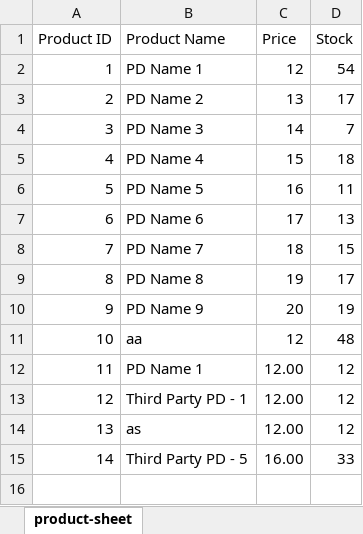
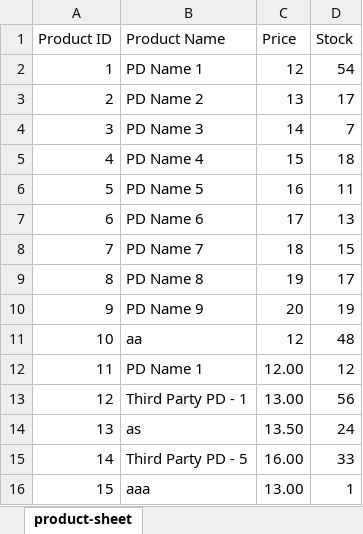
Before and after one commit to Naiem890/shop-expense-tracker, an Excel workbook: src/main/resources/data/Product.xlsx, sheet product-sheet, drawn as a sheet; values as stored, in another font and other column widths than the file's, no borders; the diff names each change by its address in the sheet, - before the commit and + after, or states it on an @@ line.

```diff
--- a/src/main/resources/data/Product.xlsx (sheet product-sheet)
+++ b/src/main/resources/data/Product.xlsx (sheet product-sheet)
-C13 (Price): 12.00
+C13 (Price): 13.00
-D13 (Stock): 12
+D13 (Stock): 56
-C14 (Price): 12.00
+C14 (Price): 13.50
-D14 (Stock): 12
+D14 (Stock): 24
+row 16: 15 | aaa | 13.00 | 1
```
Also changed, not shown: 13 other files.
